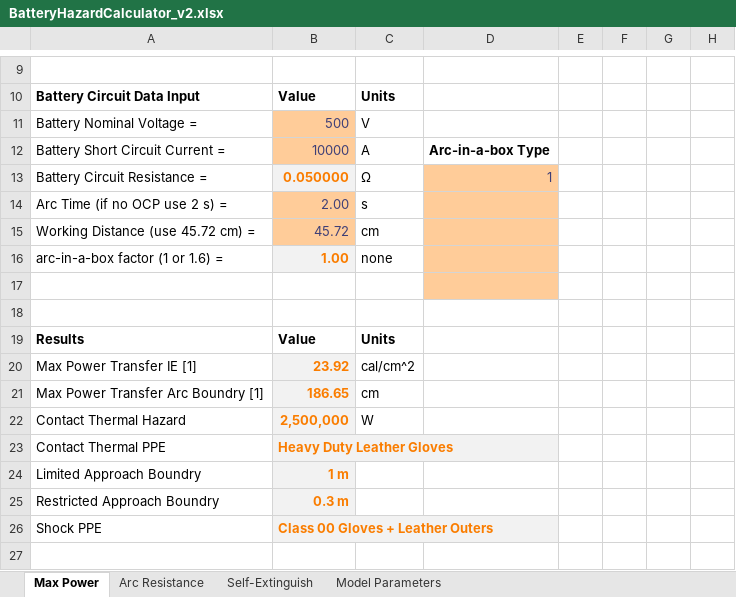
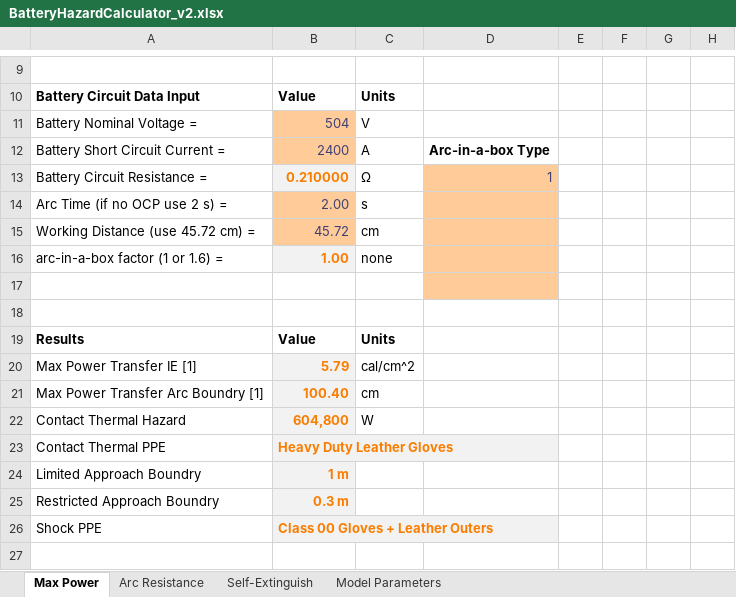
Before and after one commit to DavidRosewater/battery_arc_flash, an Excel workbook: BatteryHazardCalculator_v2.xlsx, sheet Max Power, drawn as a sheet; only a part is shown, gaps mark what is left out; values as stored, in another font and other column widths than the file's, no borders; charts and pictures not drawn; the diff covers the shown part only; the diff names each change by its address in the sheet, - before the commit and + after, or states it on an @@ line.

Commit message:
Max power arc boundary bug Fix
Max power arc boundary calculation pointed to the wrong cell. This version fixed the bug.

```diff
--- a/BatteryHazardCalculator_v2.xlsx (sheet Max Power)
+++ b/BatteryHazardCalculator_v2.xlsx (sheet Max Power)
-B11: 500
+B11: 504
-B12: 10000
+B12: 2400
-B13: 0.050000
+B13: 0.210000
-B20: 23.92
+B20: 5.79
-B21: 186.65
+B21: 100.40
-B22: 2,500,000
+B22: 604,800
```
Also changed, not shown: 23 added rows, 23 removed rows and 12 edited cells elsewhere in this sheet.
